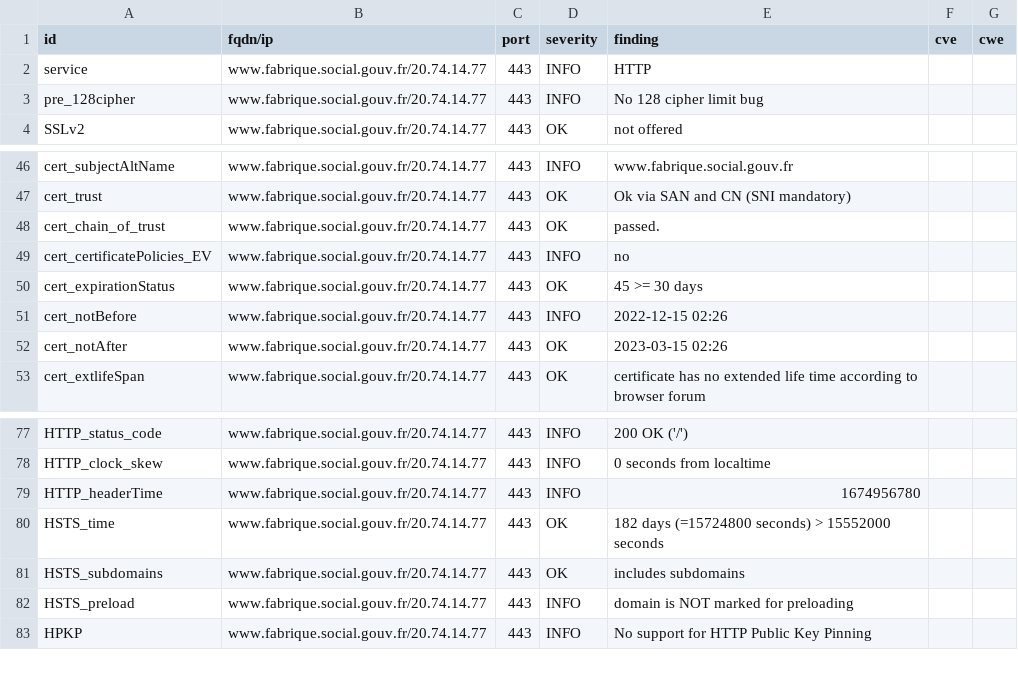
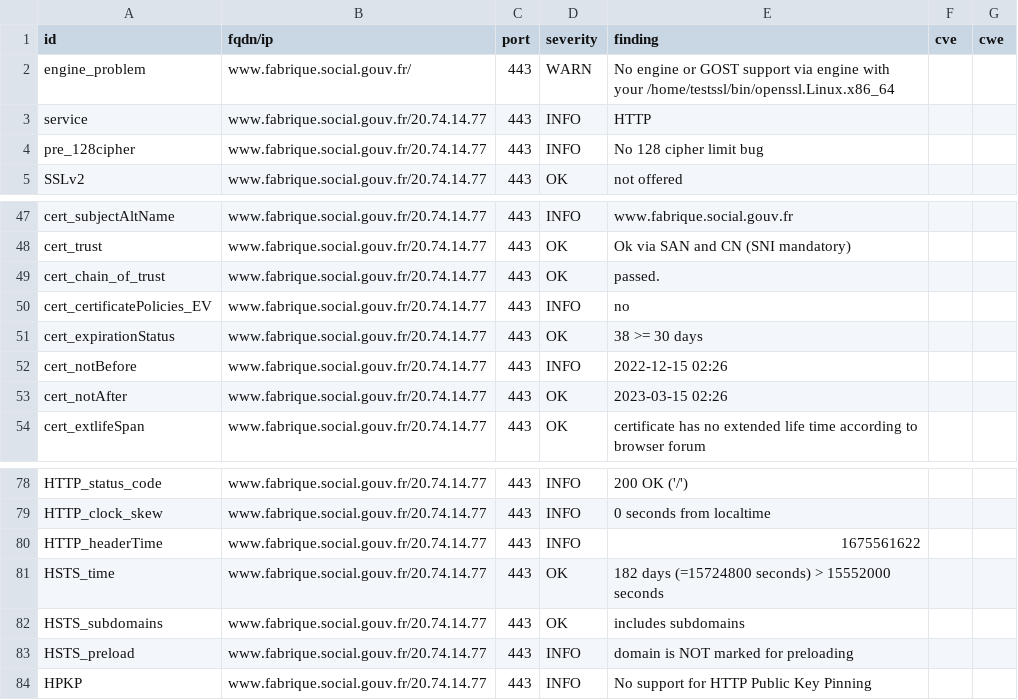
Before and after one commit to vviers/dahslord, a CSV file: results/aHR0cHM6Ly93d3cuZmFicmlxdWUuc29jaWFsLmdvdXYuZnI=/testssl.csv, drawn as a sheet; only a part is shown, gaps mark what is left out.

Commit message:
update: https://www.fabrique.social.gouv.fr

```diff
--- a/results/aHR0cHM6Ly93d3cuZmFicmlxdWUuc29jaWFsLmdvdXYuZnI=/testssl.csv
+++ b/results/aHR0cHM6Ly93d3cuZmFicmlxdWUuc29jaWFsLmdvdXYuZnI=/testssl.csv
@@ -1,2 +1,3 @@
 "id","fqdn/ip","port","severity","finding","cve","cwe"
+"engine_problem","www.fabrique.social.gouv.fr/","443","WARN","No engine or GOST support via engine with your /home/testssl/bin/openssl.Linux.x86_64","",""
 "service","www.fabrique.social.gouv.fr/20.74.14.77","443","INFO","HTTP","",""
@@ -49,3 +50,3 @@
 "cert_certificatePolicies_EV","www.fabrique.social.gouv.fr/20.74.14.77","443","INFO","no","",""
-"cert_expirationStatus","www.fabrique.social.gouv.fr/20.74.14.77","443","OK","45 >= 30 days","",""
+"cert_expirationStatus","www.fabrique.social.gouv.fr/20.74.14.77","443","OK","38 >= 30 days","",""
 "cert_notBefore","www.fabrique.social.gouv.fr/20.74.14.77","443","INFO","2022-12-15 02:26","",""
@@ -78,3 +79,3 @@
 "HTTP_clock_skew","www.fabrique.social.gouv.fr/20.74.14.77","443","INFO","0 seconds from localtime","",""
-"HTTP_headerTime","www.fabrique.social.gouv.fr/20.74.14.77","443","INFO","1674956780","",""
+"HTTP_headerTime","www.fabrique.social.gouv.fr/20.74.14.77","443","INFO","1675561622","",""
 "HSTS_time","www.fabrique.social.gouv.fr/20.74.14.77","443","OK","182 days (=15724800 seconds) > 15552000 seconds","",""
```
Also changed, not shown: 14 other files.
